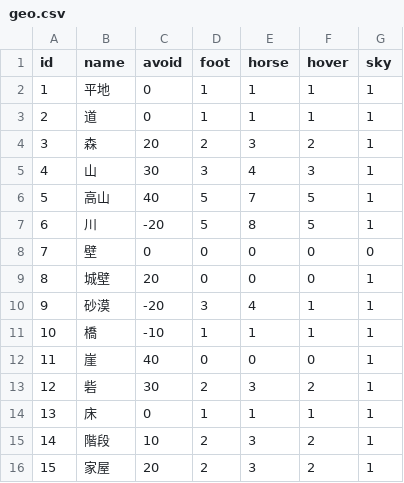
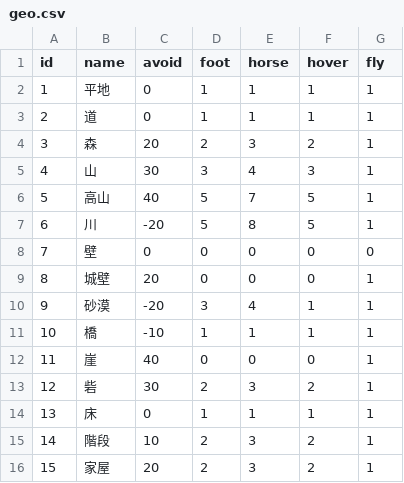
Before and after one commit to wmoai/strategy, a CSV file: src/game/data/csv/geo.csv, drawn as a sheet.

```diff
--- a/src/game/data/csv/geo.csv
+++ b/src/game/data/csv/geo.csv
@@ -1,2 +1,2 @@
-id,name,avoid,foot,horse,hover,sky
+id,name,avoid,foot,horse,hover,fly
 1,平地,0,1,1,1,1
```
Also changed, not shown: src/game/data/csv/klass.csv, 3 other files.
